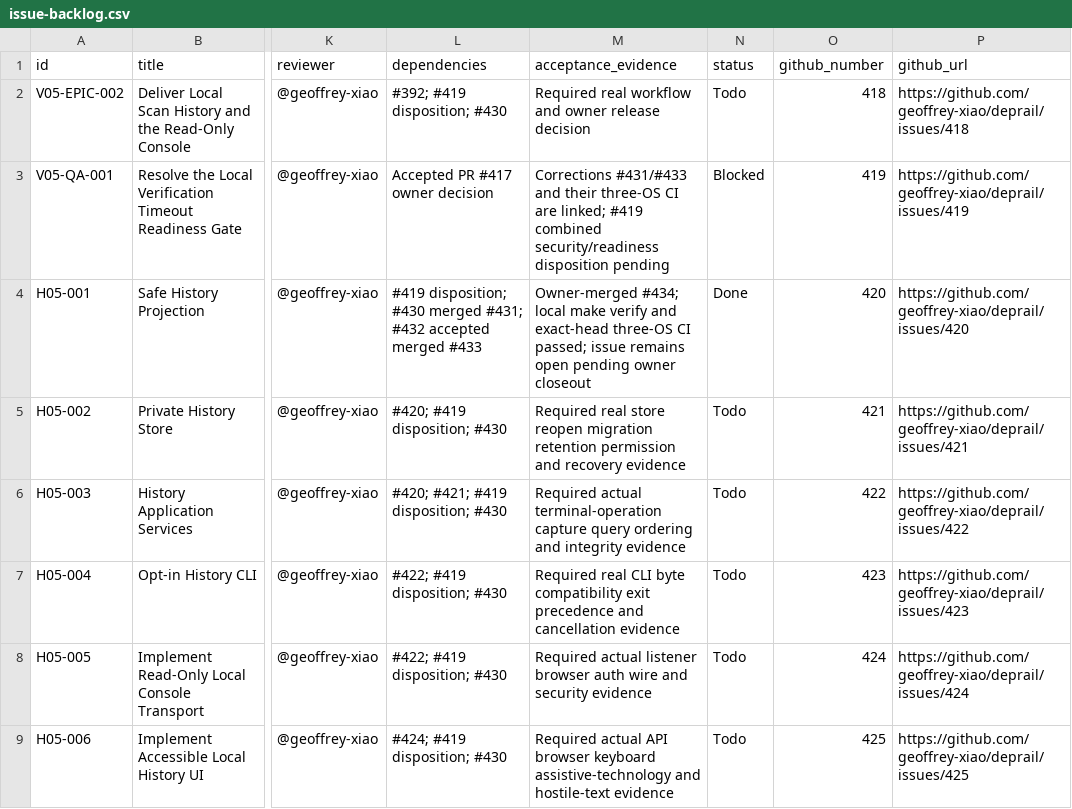
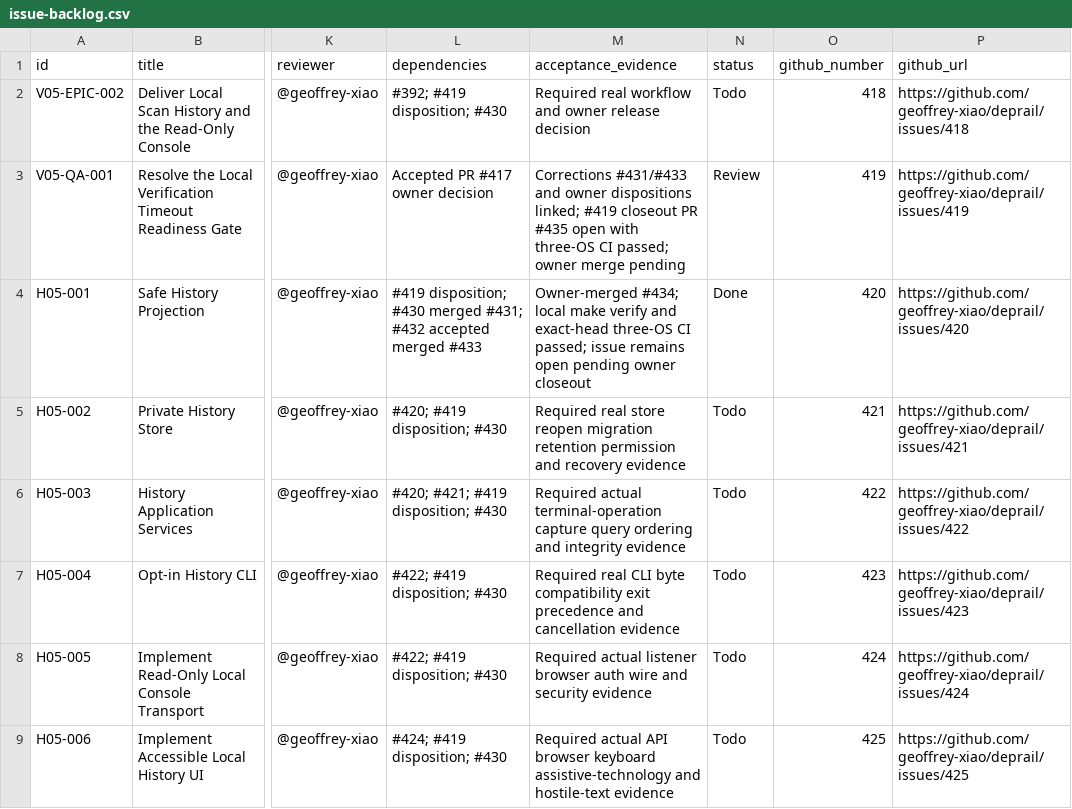
Before and after one commit to geoffrey-xiao/deprail, a CSV file: docs/04-execution/deprail-v0.5.0-execution-package/tracking/issue-backlog.csv, drawn as a sheet; only a part is shown, gaps mark what is left out; the diff names each change by its address in the sheet, - before the commit and + after, or states it on an @@ line.

Commit message:
docs(v05-qa-001): sync closeout review status (#419)

```diff
--- a/docs/04-execution/deprail-v0.5.0-execution-package/tracking/issue-backlog.csv
+++ b/docs/04-execution/deprail-v0.5.0-execution-package/tracking/issue-backlog.csv
-M3 (acceptance_evidence): …#431/#433 and their three-OS CI are linked; #419 combined security/readiness disposition pending
+M3 (acceptance_evidence): …#431/#433 and owner dispositions linked; #419 closeout PR #435 open with three-OS CI passed; owner merge pending
-N3 (status): Blocked
+N3 (status): Review
```
